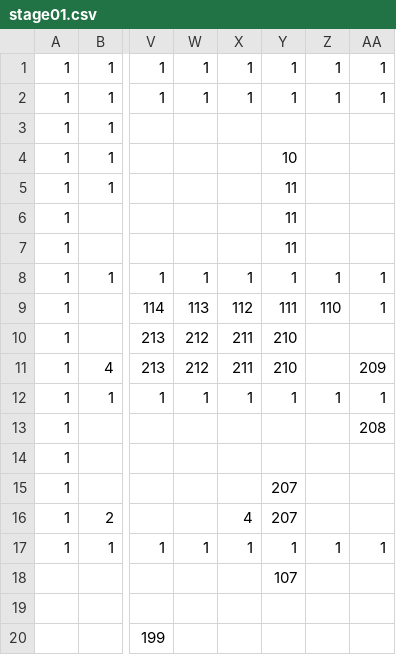
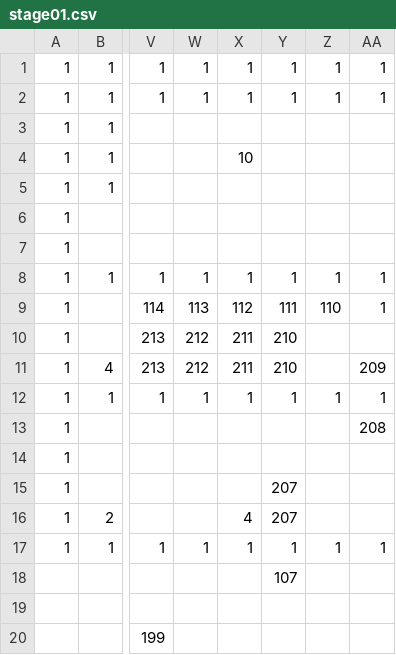
Before and after one commit to adenin1128/omaenihamuri, a CSV file: ひな形/project/data/stage01.csv, drawn as a sheet; only a part is shown, gaps mark what is left out; the diff names each change by its address in the sheet, - before the commit and + after, or states it on an @@ line.

```diff
--- a/ひな形/project/data/stage01.csv
+++ b/ひな形/project/data/stage01.csv
-X4: (empty)
+X4: 10
-Y4: 10
+Y4: (empty)
-Y5:Y7: 11
+Y5:Y7: (empty)
```
Also changed, not shown: 5 other files.
